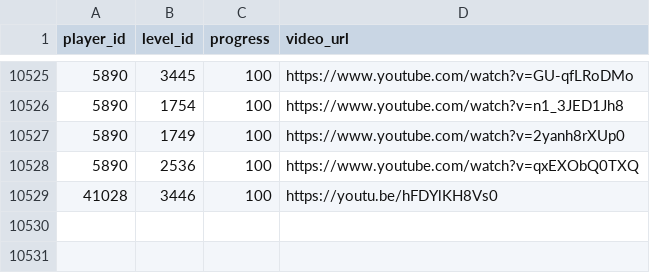
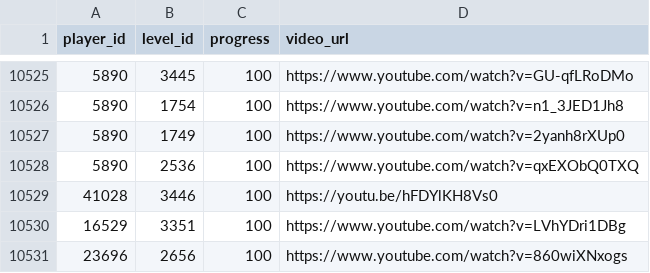
Before and after one commit to hertzzzzzz/h-cr, a CSV file: Records.csv, drawn as a sheet; only a part is shown, gaps mark what is left out; the diff names each change by its address in the sheet, - before the commit and + after, or states it on an @@ line.

```diff
--- a/Records.csv
+++ b/Records.csv
+row 10530: 16529 | 3351 | 100 | https://www.youtube.com/watch?v=LVhYDri1DBg
+row 10531: 23696 | 2656 | 100 | https://www.youtube.com/watch?v=860wiXNxogs
```
Also changed, not shown: Levels.csv, Players.csv.
